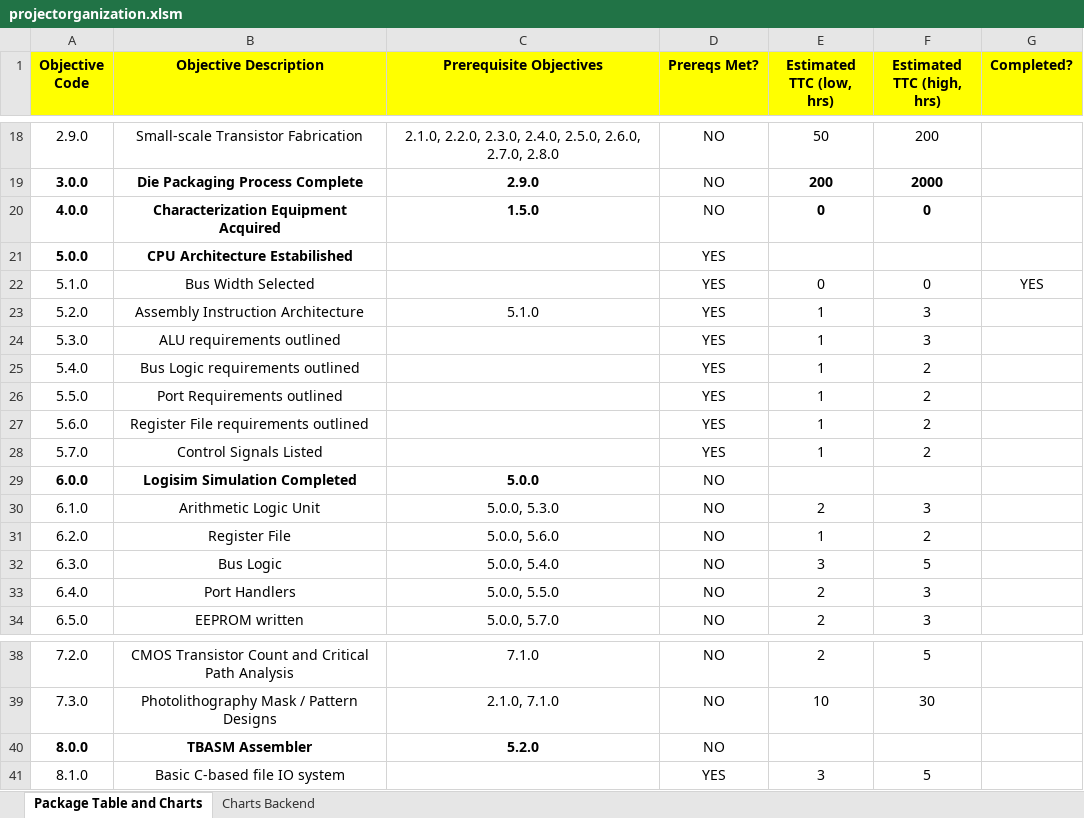
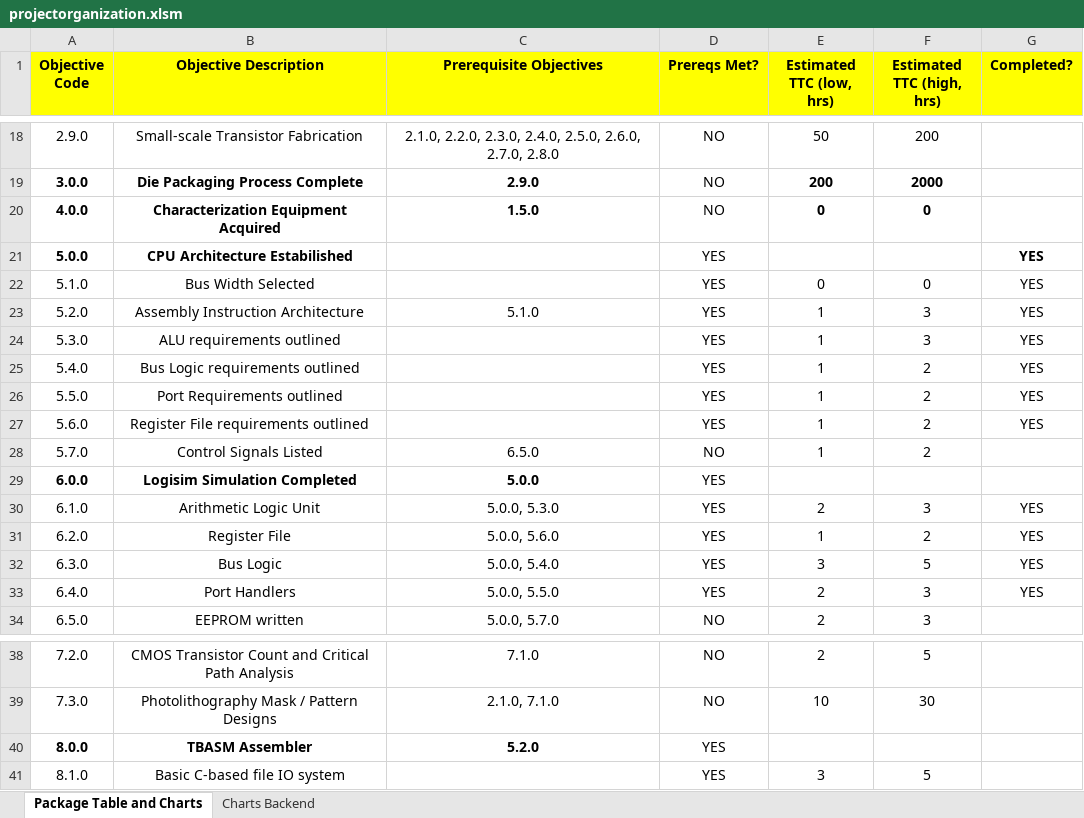
Before and after one commit to skotval05/towerOfBabel, an Excel workbook: projectorganization.xlsm, sheet Package Table and Charts, drawn as a sheet; only a part is shown, gaps mark what is left out; values as stored, in another font and other column widths than the file's, no borders; charts and pictures and conditional formats not drawn; the diff names each change by its address in the sheet, - before the commit and + after, or states it on an @@ line.

```diff
--- a/projectorganization.xlsm (sheet Package Table and Charts)
+++ b/projectorganization.xlsm (sheet Package Table and Charts)
-G21 (Completed?): (empty)
+G21 (Completed?): YES
-G23:G27 (Completed?): (empty)
+G23:G27 (Completed?): YES
-C28 (Prerequisite Objectives): (empty)
+C28 (Prerequisite Objectives): 6.5.0
-D28 (Prereqs Met?): YES
+D28 (Prereqs Met?): NO
-D29:D33 (Prereqs Met?): NO
+D29:D33 (Prereqs Met?): YES
-G30:G33 (Completed?): (empty)
+G30:G33 (Completed?): YES
-D40 (Prereqs Met?): NO
+D40 (Prereqs Met?): YES
```
Also changed, not shown: sheet Charts Backend, charts or pictures, 1 other file.
